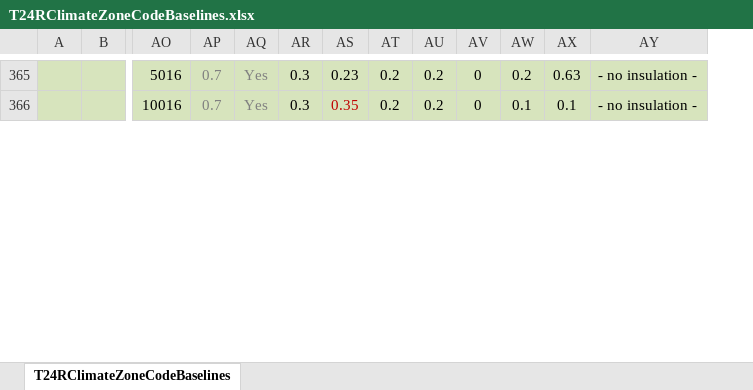
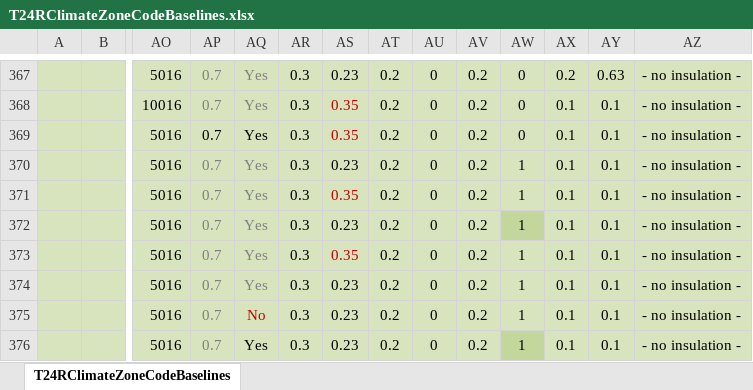
Before and after one commit to bigladder/CBECC, an Excel workbook: RulesetSrc/T24SFam/To-Docu/T24RClimateZoneCodeBaselines.xlsx, sheet T24RClimateZoneCodeBaselines, drawn as a sheet; only a part is shown, gaps mark what is left out; values as stored, in another font and other column widths than the file's, no borders; rows hold the shown columns only; the diff covers the shown part only; the diff names each change by its address in the sheet, - before the commit and + after, or states it on an @@ line.

```diff
--- a/RulesetSrc/T24SFam/To-Docu/T24RClimateZoneCodeBaselines.xlsx (sheet T24RClimateZoneCodeBaselines)
+++ b/RulesetSrc/T24SFam/To-Docu/T24RClimateZoneCodeBaselines.xlsx (sheet T24RClimateZoneCodeBaselines)
+column AU, rows 367-368: 0 | 0
+row 369:  |  | 5016 | 0.7 | Yes | 0.3 | 0.35 | 0.2 | 0 | 0.2 | 0 | 0.1 | 0.1 | - no insulation -
+row 370:  |  | 5016 | 0.7 | Yes | 0.3 | 0.23 | 0.2 | 0 | 0.2 | 1 | 0.1 | 0.1 | - no insulation -
+row 371:  |  | 5016 | 0.7 | Yes | 0.3 | 0.35 | 0.2 | 0 | 0.2 | 1 | 0.1 | 0.1 | - no insulation -
+row 372:  |  | 5016 | 0.7 | Yes | 0.3 | 0.23 | 0.2 | 0 | 0.2 | 1 | 0.1 | 0.1 | - no insulation -
+row 373:  |  | 5016 | 0.7 | Yes | 0.3 | 0.35 | 0.2 | 0 | 0.2 | 1 | 0.1 | 0.1 | - no insulation -
+row 374:  |  | 5016 | 0.7 | Yes | 0.3 | 0.23 | 0.2 | 0 | 0.2 | 1 | 0.1 | 0.1 | - no insulation -
+row 375:  |  | 5016 | 0.7 | No | 0.3 | 0.23 | 0.2 | 0 | 0.2 | 1 | 0.1 | 0.1 | - no insulation -
+row 376:  |  | 5016 | 0.7 | Yes | 0.3 | 0.23 | 0.2 | 0 | 0.2 | 1 | 0.1 | 0.1 | - no insulation -
```
Also changed, not shown: 11 added rows, 1 removed row and 67 edited cells elsewhere in this sheet, formulas that keep their value, 22 other files.
